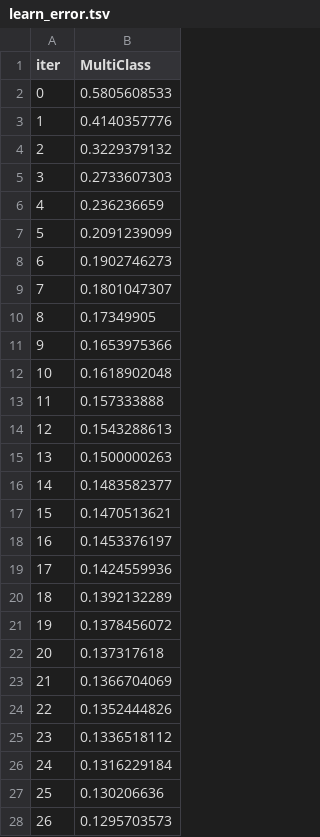
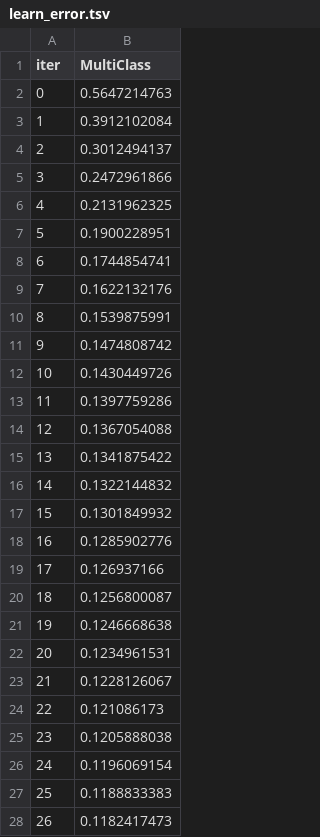
Before and after one commit to Sahil-Dev404/stellar-classification, a TSV file: notebooks/catboost_info/learn_error.tsv, drawn as a sheet; only a part is shown; the diff covers the shown part only.

```diff
--- a/notebooks/catboost_info/learn_error.tsv
+++ b/notebooks/catboost_info/learn_error.tsv
@@ -1,28 +1,28 @@
 iter	MultiClass
-0	0.5805608533
-1	0.4140357776
-2	0.3229379132
-3	0.2733607303
-4	0.236236659
-5	0.2091239099
-6	0.1902746273
-7	0.1801047307
-8	0.17349905
-9	0.1653975366
-10	0.1618902048
-11	0.157333888
-12	0.1543288613
-13	0.1500000263
-14	0.1483582377
-15	0.1470513621
-16	0.1453376197
-17	0.1424559936
-18	0.1392132289
-19	0.1378456072
-20	0.137317618
-21	0.1366704069
-22	0.1352444826
-23	0.1336518112
-24	0.1316229184
-25	0.130206636
-26	0.1295703573
+0	0.5647214763
+1	0.3912102084
+2	0.3012494137
+3	0.2472961866
+4	0.2131962325
+5	0.1900228951
+6	0.1744854741
+7	0.1622132176
+8	0.1539875991
+9	0.1474808742
+10	0.1430449726
+11	0.1397759286
+12	0.1367054088
+13	0.1341875422
+14	0.1322144832
+15	0.1301849932
+16	0.1285902776
+17	0.126937166
+18	0.1256800087
+19	0.1246668638
+20	0.1234961531
+21	0.1228126067
+22	0.121086173
+23	0.1205888038
+24	0.1196069154
+25	0.1188833383
+26	0.1182417473
```
Also changed, not shown: 173 edited cells elsewhere in this file, notebooks/catboost_info/time_left.tsv, 4 other files.
